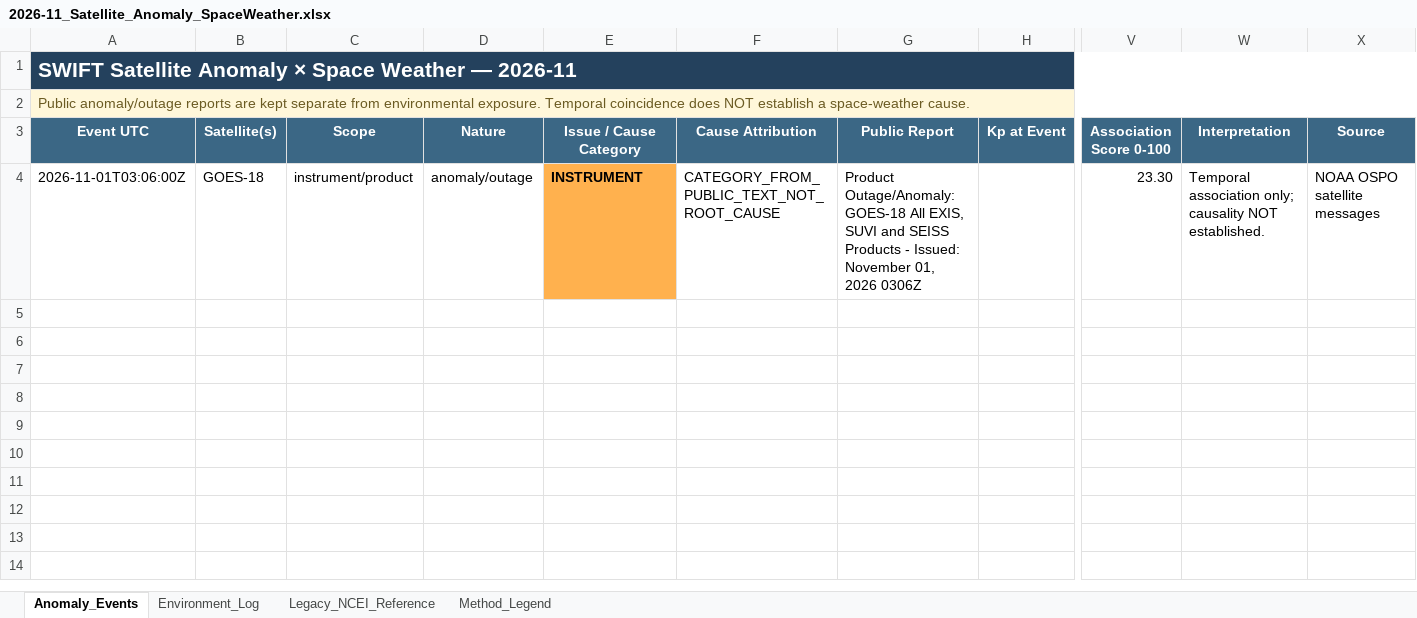
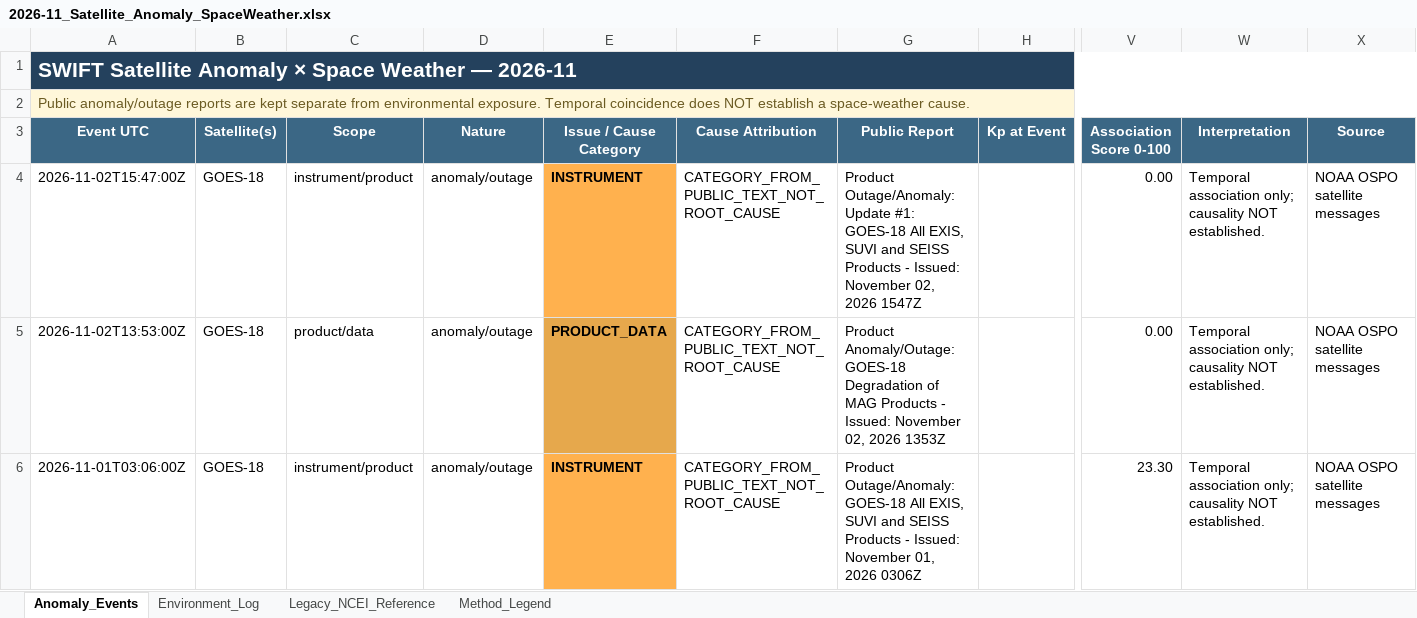
Before and after one commit to sgsy4c2zh7-tech/GEO-SAT-Thread, an Excel workbook: docs/data/satellite-risk/monthly/2026-11_Satellite_Anomaly_SpaceWeather.xlsx, sheet Anomaly_Events, drawn as a sheet; only a part is shown, gaps mark what is left out; values as stored, in another font and other column widths than the file's, no borders; rows hold the shown columns only; the diff names each change by its address in the sheet, - before the commit and + after, or states it on an @@ line.

```diff
--- a/docs/data/satellite-risk/monthly/2026-11_Satellite_Anomaly_SpaceWeather.xlsx (sheet Anomaly_Events)
+++ b/docs/data/satellite-risk/monthly/2026-11_Satellite_Anomaly_SpaceWeather.xlsx (sheet Anomaly_Events)
+row 4: 2026-11-02T15:47:00Z | GOES-18 | instrument/product | anomaly/outage | INSTRUMENT | CATEGORY_FROM_PUBLIC_TEXT_NOT_ROOT_CAUSE | Product Outage/Anomaly: Update #1: GOES-18 All EXIS, SUVI and SEISS Products - Issued: November 02, 2026 1547Z |  | 0.00 | Temporal association only; causality NOT established. | NOAA OSPO satellite messages
+row 5: 2026-11-02T13:53:00Z | GOES-18 | product/data | anomaly/outage | PRODUCT_DATA | CATEGORY_FROM_PUBLIC_TEXT_NOT_ROOT_CAUSE | Product Anomaly/Outage: GOES-18 Degradation of MAG Products - Issued: November 02, 2026 1353Z |  | 0.00 | Temporal association only; causality NOT established. | NOAA OSPO satellite messages
```
Also changed, not shown: sheet Environment_Log, docs/data/satellite-risk/monthly/2025-12_Satellite_Anomaly_SpaceWeather.xlsx, docs/data/satellite-risk/monthly/2026-01_Satellite_Anomaly_SpaceWeather.xlsx, 14 other files.
